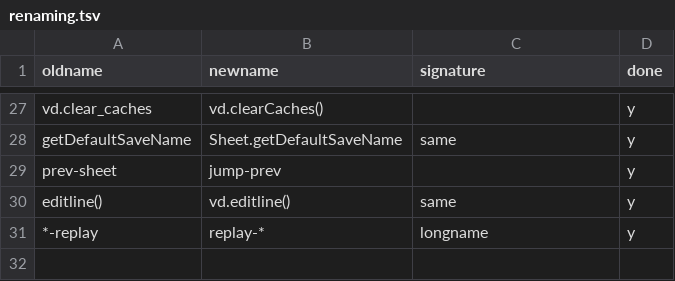
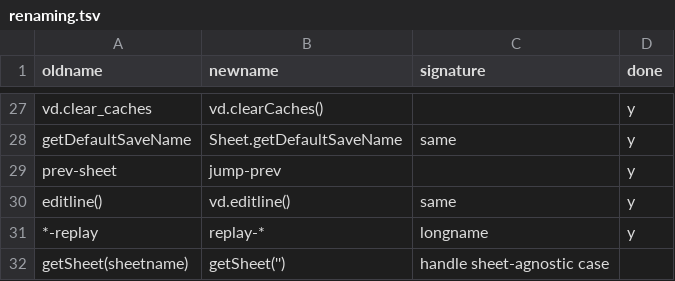
Before and after one commit to saulpw/visidata, a TSV file: dev/renaming.tsv, drawn as a sheet; only a part is shown, gaps mark what is left out; the diff names each change by its address in the sheet, - before the commit and + after, or states it on an @@ line.

Commit message:
[dev] add note to handle getSheet('')
- we want the cmdlog to be sheet-agnostic

```diff
--- a/dev/renaming.tsv
+++ b/dev/renaming.tsv
+row 32: getSheet(sheetname) | getSheet('') | handle sheet-agnostic case
```
